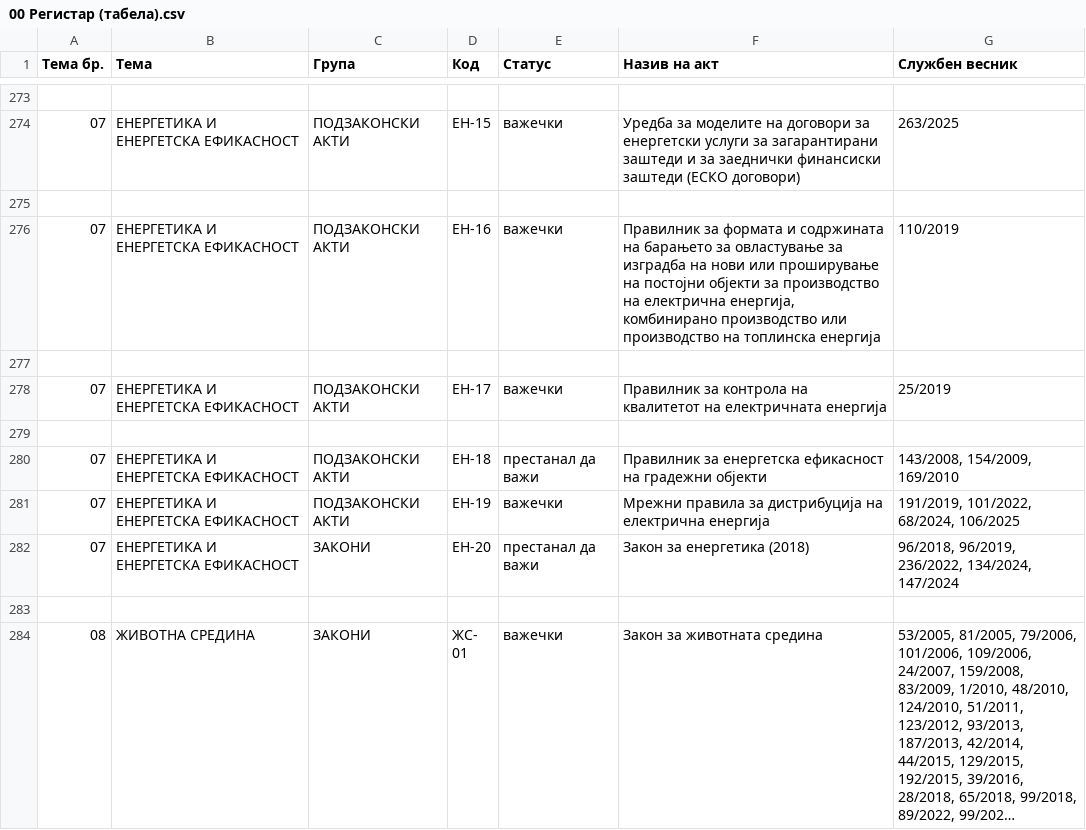
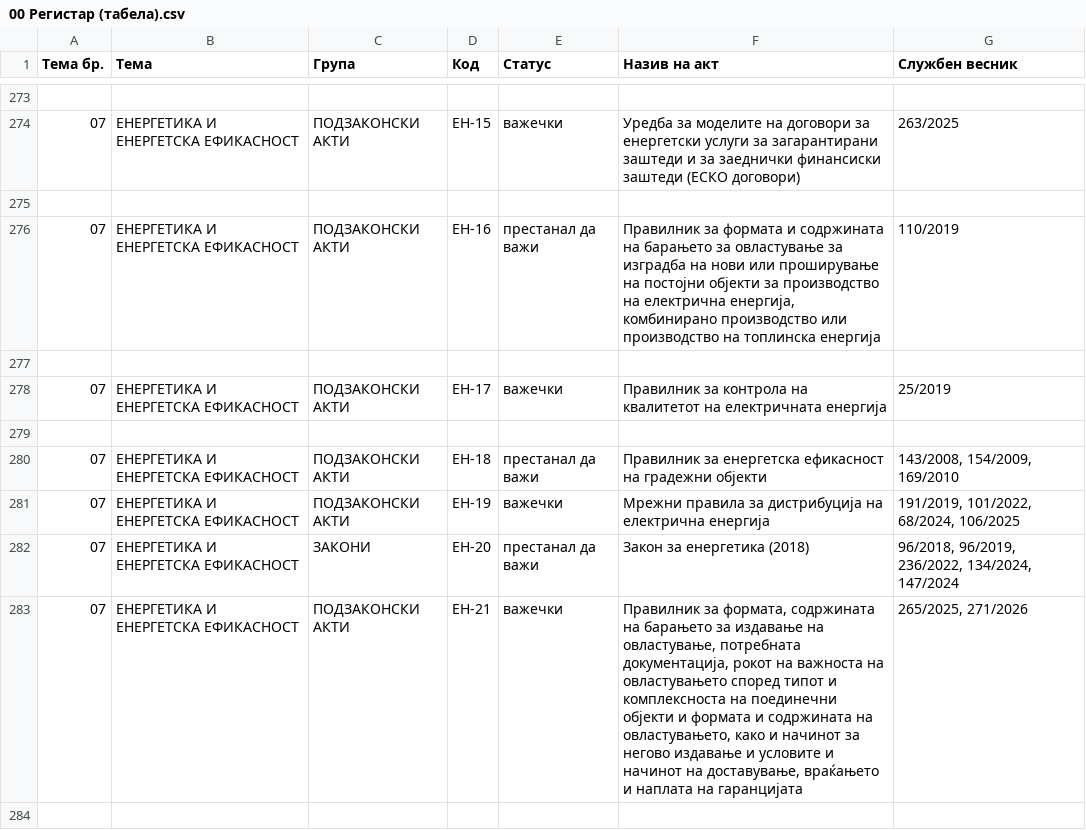
Before and after one commit to andhitektura/and_codes, a CSV file: CODES/MKD/00 Регистар (табела).csv, drawn as a sheet; only a part is shown, gaps mark what is left out; the shorter side is filled out with more unchanged rows; long unchanged cells end in ….

```diff
--- a/CODES/MKD/00 Регистар (табела).csv
+++ b/CODES/MKD/00 Регистар (табела).csv
@@ -275,3 +275,3 @@
 
-07;ЕНЕРГЕТИКА И ЕНЕРГЕТСКА ЕФИКАСНОСТ;ПОДЗАКОНСКИ АКТИ;ЕН-16;важечки;Правилник за формата и содржината на барањето за овластување за изградба на нови или проширување на постојни објекти за производство на електрична енергија, комбинирано производство или производство на топлинска енергија;110/2019
+07;ЕНЕРГЕТИКА И ЕНЕРГЕТСКА ЕФИКАСНОСТ;ПОДЗАКОНСКИ АКТИ;ЕН-16;престанал да важи;Правилник за формата и содржината на барањето за овластување за изградба на нови или проширување на постојни објекти за производство на електрична енергија, комбинирано производство или производство на топлинска енергија;110/2019
 
@@ -282,2 +282,3 @@
 07;ЕНЕРГЕТИКА И ЕНЕРГЕТСКА ЕФИКАСНОСТ;ЗАКОНИ;ЕН-20;престанал да важи;Закон за енергетика (2018);96/2018, 96/2019, 236/2022, 134/2024, 147/2024
+07;ЕНЕРГЕТИКА И ЕНЕРГЕТСКА ЕФИКАСНОСТ;ПОДЗАКОНСКИ АКТИ;ЕН-21;важечки;Правилник за формата, содржината на барањето за издавање на овластување, потребната документација, рокот на важноста на овластувањето според типот и комплексноста на поединечни објекти и формата и содржината на овластувањето, како и начинот за негово издавање и условите и начинот на доставување, враќањето и наплата на гаранцијата;265/2025, 271/2026
 
```
Also changed, not shown: 5 other files.
